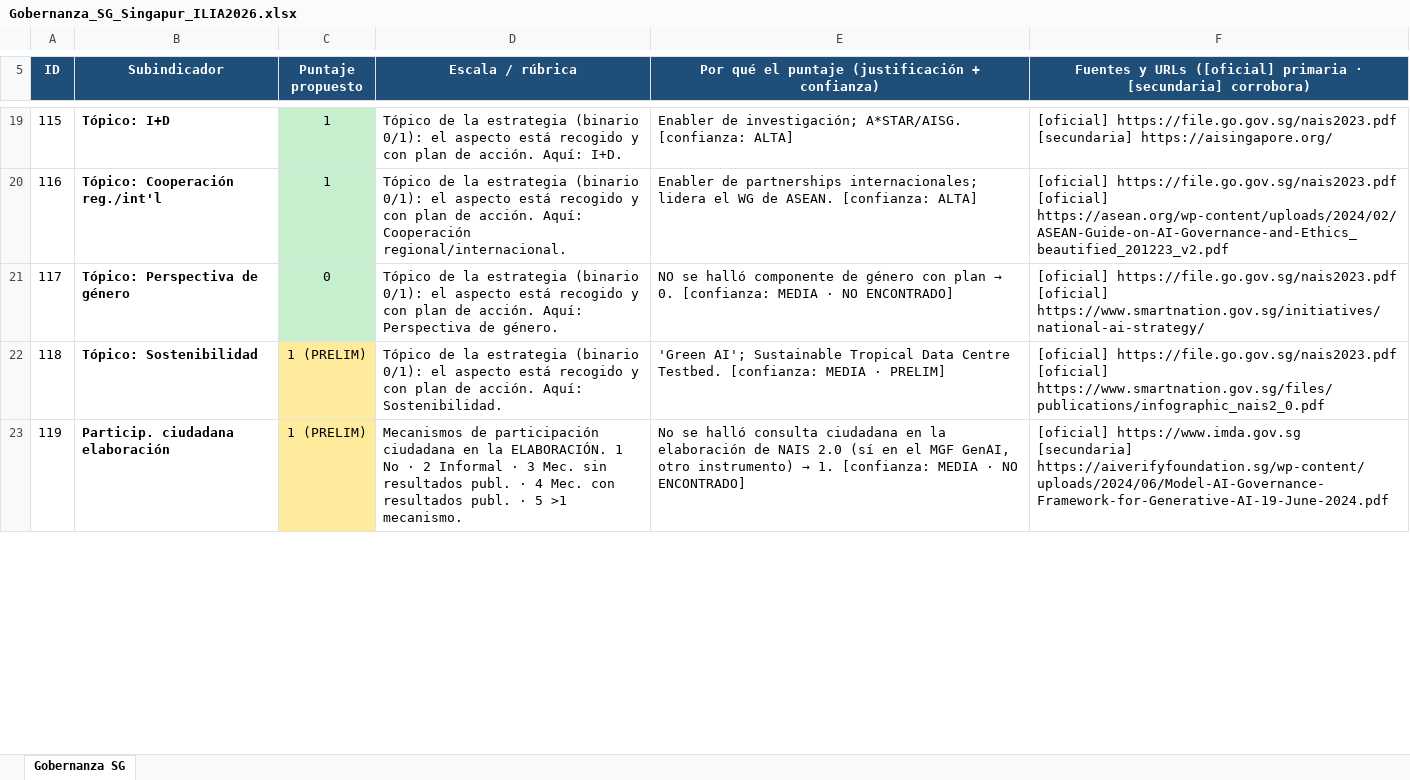
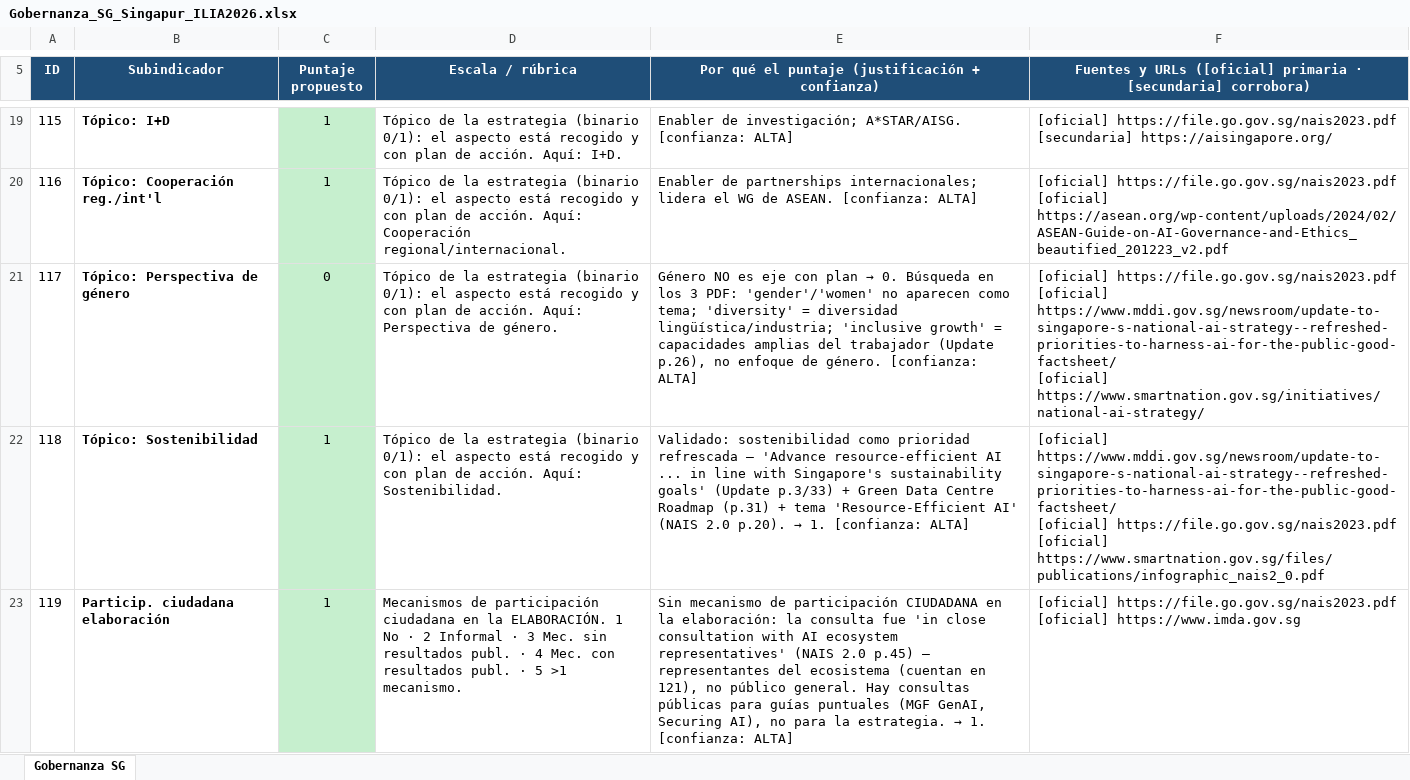
Before and after one commit to aplicaciones-foresight/ilia26-participacion, an Excel workbook: data/paises_extra/por_pais/Gobernanza_SG_Singapur_ILIA2026.xlsx, sheet Gobernanza SG, drawn as a sheet; only a part is shown, gaps mark what is left out; values as stored, in another font and other column widths than the file's, no borders; ↵ is a line break in a cell; the diff covers the shown part only; the diff names each change by its address in the sheet, - before the commit and + after, or states it on an @@ line.

```diff
--- a/data/paises_extra/por_pais/Gobernanza_SG_Singapur_ILIA2026.xlsx (sheet Gobernanza SG)
+++ b/data/paises_extra/por_pais/Gobernanza_SG_Singapur_ILIA2026.xlsx (sheet Gobernanza SG)
@@ E21: NO se halló componente de género con plan → 0. [confianza: MEDIA · NO ENCONTRADO] → Género NO es eje con plan → 0. Búsqueda en los 3 PDF: 'gender'/'women' no aparecen como tema; 'diversity' = diversidad lingüística/industria; 'inclusive growth' = capacidades amplias del trabajador (Update p.26), no enfoque de género. [confianza: ALTA] @@
-F21: …https://file.go.gov.sg/nais2023.pdf ↵ [oficial] https://www.smartnation.gov.sg/initiatives/national-ai-strategy/
+F21: …https://file.go.gov.sg/nais2023.pdf ↵ [oficial] https://www.mddi.gov.sg/newsroom/update-to-singapore-s-national-ai-strategy--refreshed-priorities-to-harness-ai-for-the-public-good-factsheet/ ↵ [oficial] https://www.smartnation.gov.sg/initiatives/national-ai-strategy/
-C22:C23 (Puntaje propuesto): 1 (PRELIM)
+C22:C23 (Puntaje propuesto): 1
-C22:C23 fill: #FFEB9C
+C22:C23 fill: #C6EFCE
@@ E22: 'Green AI'; Sustainable Tropical Data Centre Testbed. [confianza: MEDIA · PRELIM] → Validado: sostenibilidad como prioridad refrescada — 'Advance resource-efficient AI ... in line with Singapore's sustainability goals' (Update p.3/33) + Green Data Centre Roadmap (p.31) + tema 'Resource-Efficient AI' (NAIS 2.0 p.20). → 1. [confianza: ALTA] @@
-F22: [oficial] https://file.go.gov.sg/nais2023.pdf ↵ [oficial]…
+F22: [oficial] https://www.mddi.gov.sg/newsroom/update-to-singapore-s-national-ai-strategy--refreshed-priorities-to-harness-ai-for-the-public-good-factsheet/ ↵ [oficial] https://file.go.gov.sg/nais2023.pdf ↵ [oficial]…
@@ E23: No se halló consulta ciudadana en la elaboración de NAIS 2.0 (sí en el MGF GenAI, otro instrumento) → 1. [confianza: MEDIA · NO ENCONTRADO] → Sin mecanismo de participación CIUDADANA en la elaboración: la consulta fue 'in close consultation with AI ecosystem representatives' (NAIS 2.0 p.45) — representantes del ecosistema (cuentan en 121), no público general. Hay consultas públicas para guías puntuales (MGF GenAI, Securing AI), no para la estrategia. → 1. [confianza: ALTA] @@
-F23: [oficial] https://www.imda.gov.sg ↵ [secundaria] https://aiverifyfoundation.sg/wp-content/uploads/2024/06/Model-AI-Governance-Framework-for-Generative-AI-19-June-2024.pdf
+F23: [oficial] https://file.go.gov.sg/nais2023.pdf ↵ [oficial] https://www.imda.gov.sg
```
Also changed, not shown: 15 edited cells and cell formats elsewhere in this sheet, data/paises_extra/Planilla_ILIA2026_paises_extra.xlsx, data/paises_extra/por_pais/Planilla_DE_Alemania_ILIA2026.xlsx, 15 other files.
